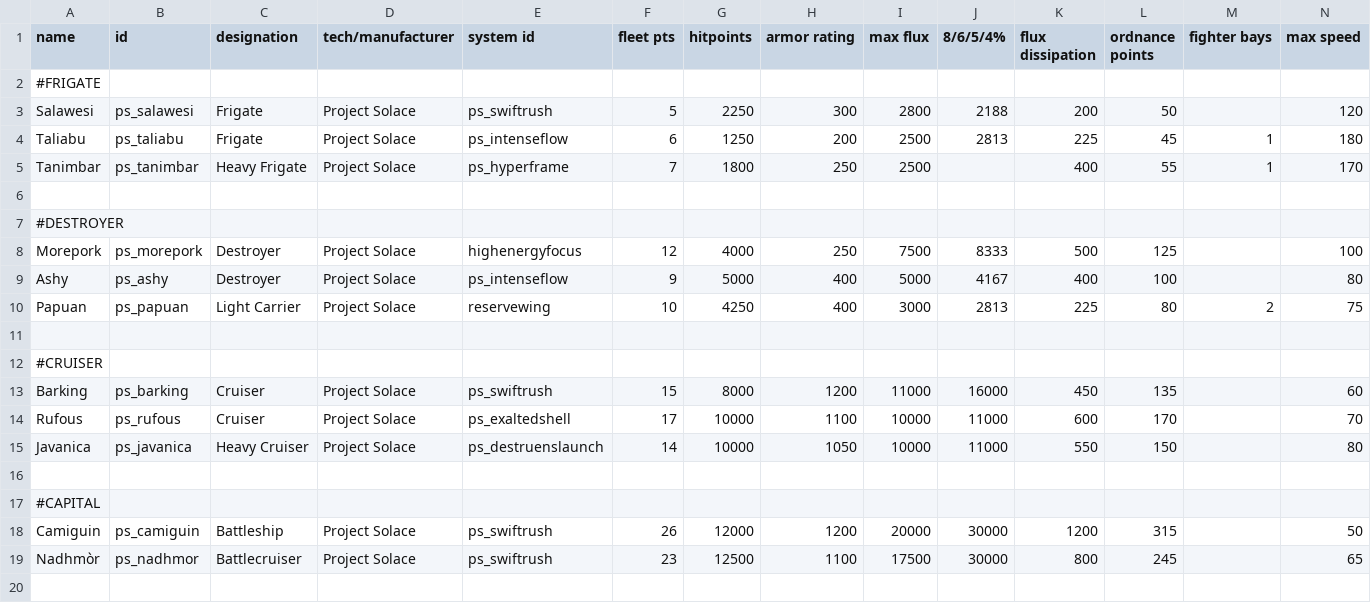
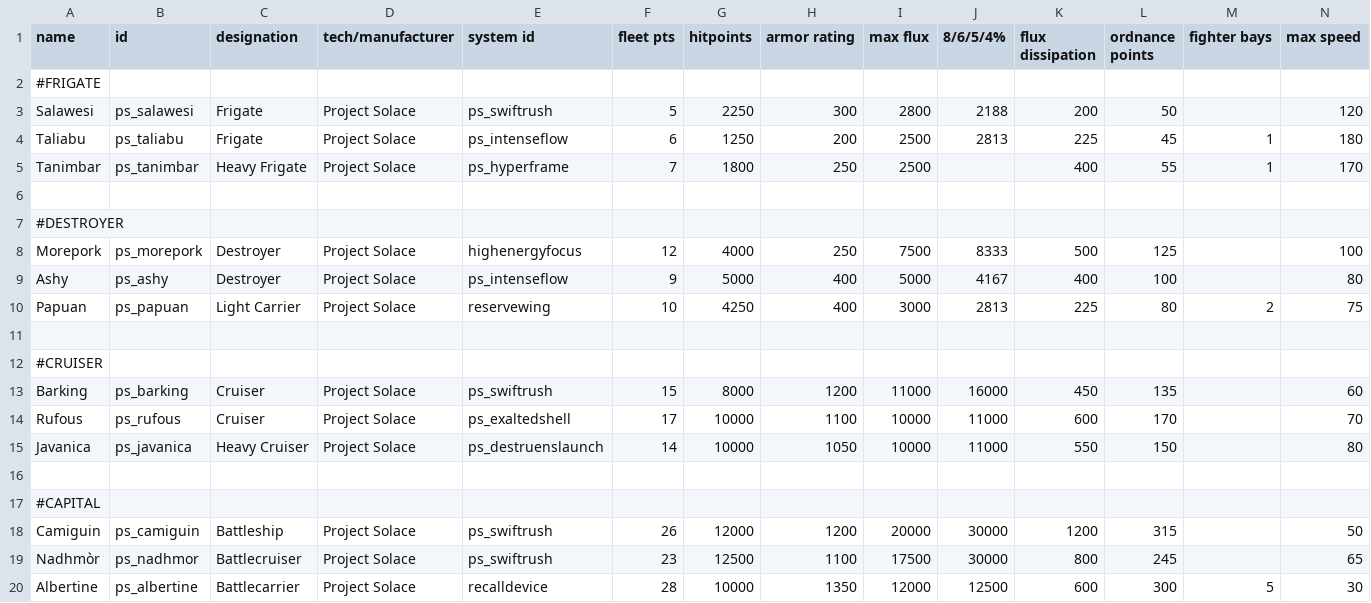
Before and after one commit to CosmicFishi/Project-Solace, a CSV file: data/hulls/ship_data.csv, drawn as a sheet; only a part is shown; rows hold the shown columns only; the diff names each change by its address in the sheet, - before the commit and + after, or states it on an @@ line.

Commit message:
Albertine baby: Add Albertine, battle carrier

```diff
--- a/data/hulls/ship_data.csv
+++ b/data/hulls/ship_data.csv
+row 20: Albertine | ps_albertine | Battlecarrier | Project Solace | recalldevice | 28 | 10000 | 1350 | 12000 | 12500 | 600 | 300 | 5 | 30
```
Also changed, not shown: 7 other files.
